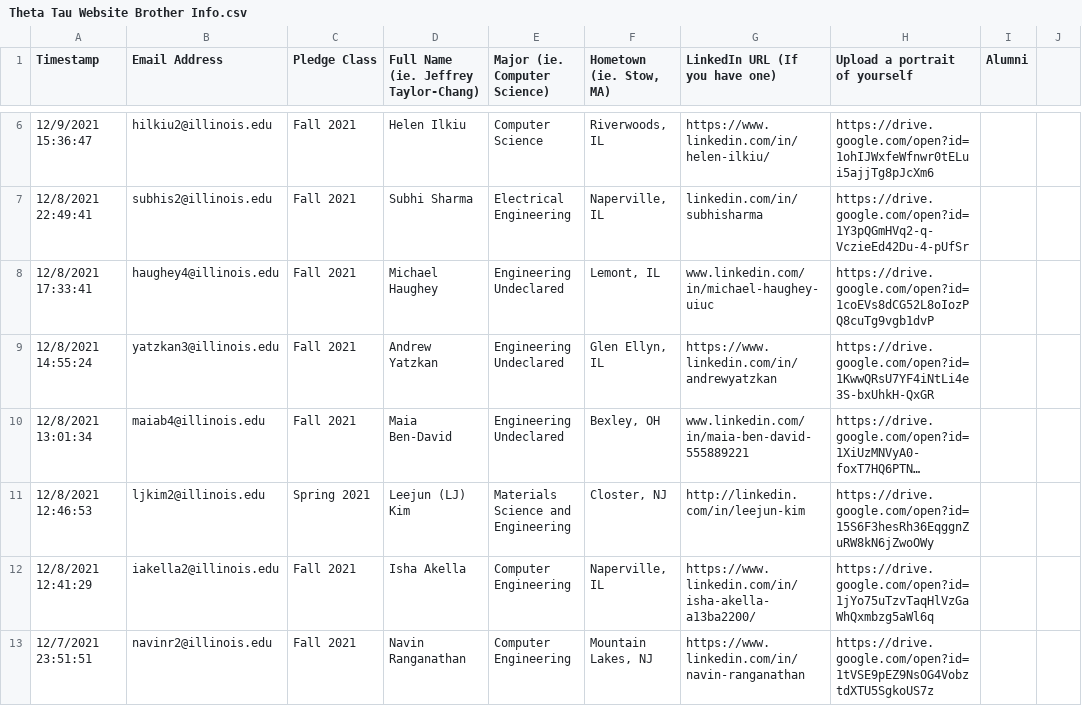
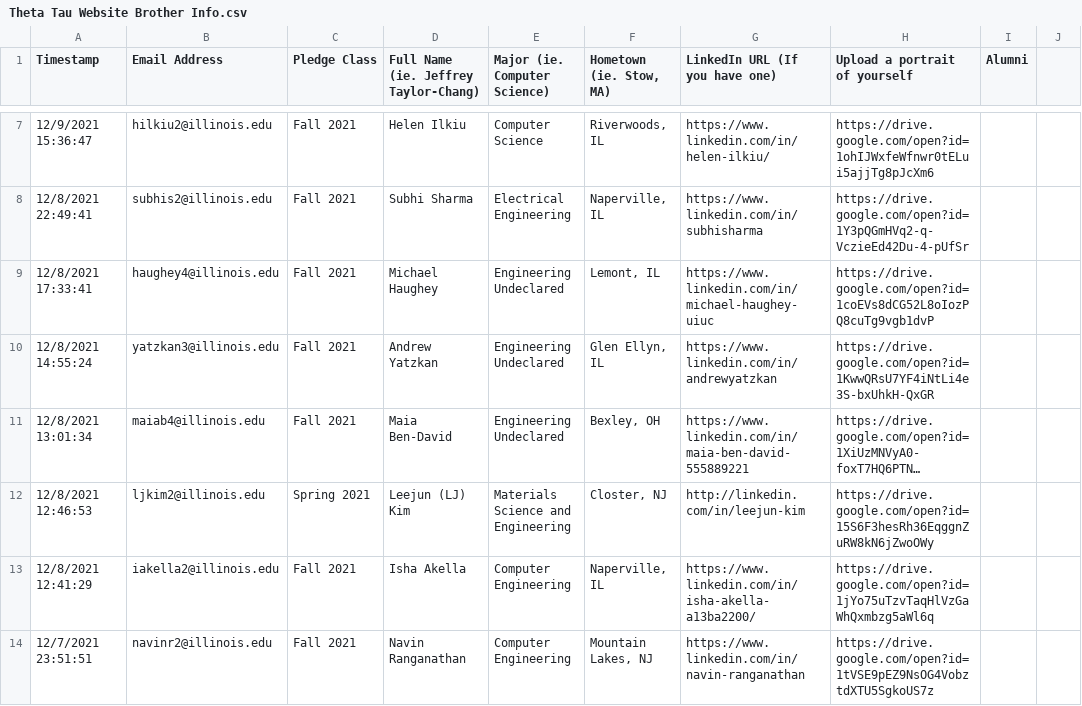
Before and after one commit to KappaThetaTau/kappathetatau.github.io, a CSV file: scripts/Theta Tau Website Brother Info.csv, drawn as a sheet; only a part is shown, gaps mark what is left out; long unchanged cells end in …; addresses are those after the commit; the diff covers the shown part only; the diff names each change by its address in the sheet, - before the commit and + after, or states it on an @@ line.

Commit message:
Updated brothers

```diff
--- a/scripts/Theta Tau Website Brother Info.csv
+++ b/scripts/Theta Tau Website Brother Info.csv
-G8 (LinkedIn URL (If you have one)): linkedin.com/in/subhisharma
+G8 (LinkedIn URL (If you have one)): https://www.linkedin.com/in/subhisharma
-G9 (LinkedIn URL (If you have one)): www.linkedin.com/in/michael-haughey-uiuc
+G9 (LinkedIn URL (If you have one)): https://www.linkedin.com/in/michael-haughey-uiuc
-G11 (LinkedIn URL (If you have one)): www.linkedin.com/in/maia-ben-david-555889221
+G11 (LinkedIn URL (If you have one)): https://www.linkedin.com/in/maia-ben-david-555889221
```
Also changed, not shown: 1 added row and 3 edited cells elsewhere in this file, 2 other files.
